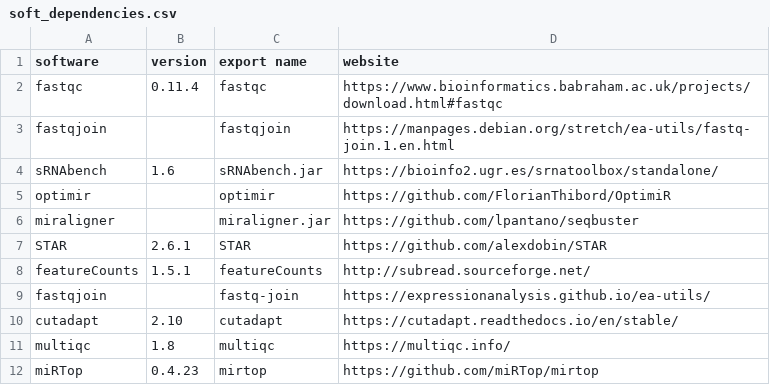
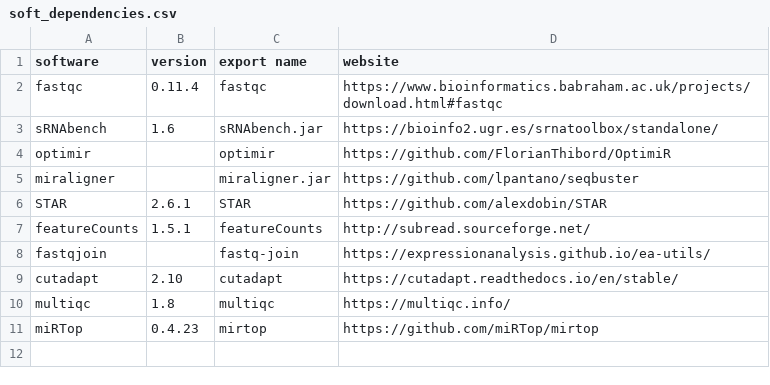
Before and after one commit to HCGB-IGTP/XICRA, a CSV file: soft_dependencies.csv, drawn as a sheet; the diff names each change by its address in the sheet, - before the commit and + after, or states it on an @@ line.

Commit message:
Update soft_dependencies.csv

```diff
--- a/soft_dependencies.csv
+++ b/soft_dependencies.csv
-row 3: fastqjoin |  | fastqjoin | https://manpages.debian.org/stretch/ea-utils/fastq-join.1.en.html
```
